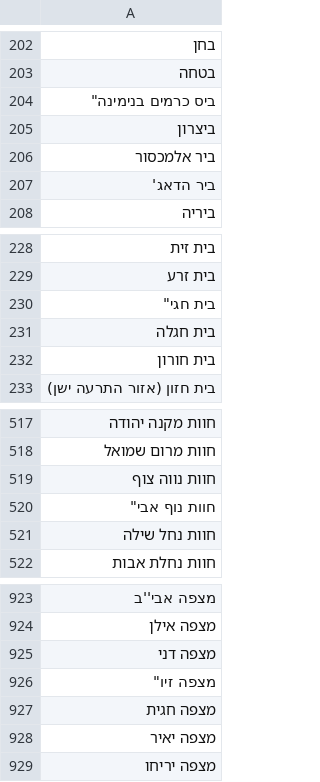
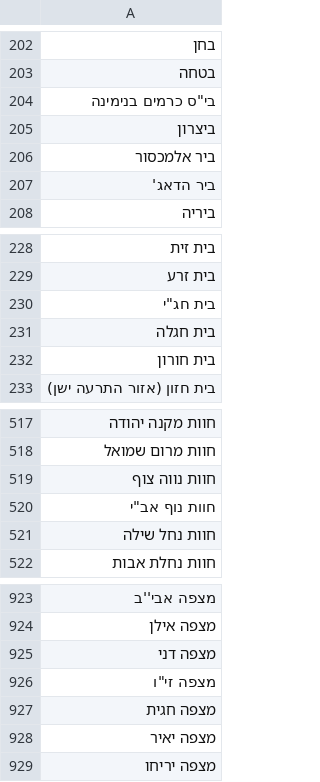
Before and after one commit to ritavityaz/alerts_pipeline_temp, a CSV file: cities.csv, drawn as a sheet; only a part is shown, gaps mark what is left out; the diff names each change by its address in the sheet, - before the commit and + after, or states it on an @@ line.

```diff
--- a/cities.csv
+++ b/cities.csv
-A204: ביס כרמים בנימינה"
+A204: בי"ס כרמים בנימינה
-A230: בית חגי"
+A230: בית חג"י
-A520: חוות נוף אבי"
+A520: חוות נוף אב"י
-A926: מצפה זיו"
+A926: מצפה זי"ו
```
Also changed, not shown: 3 other files.
